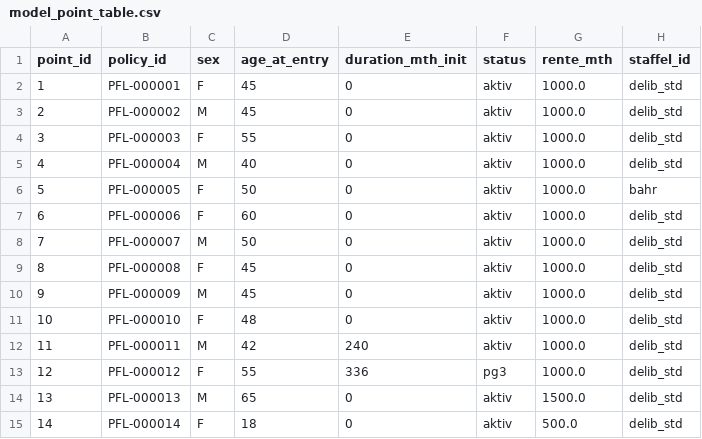
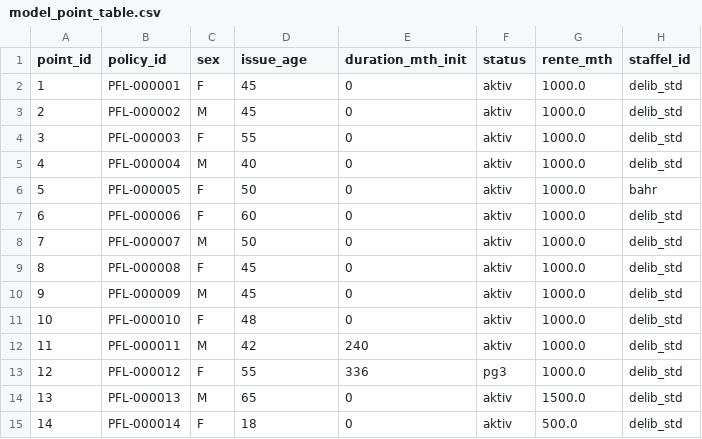
Before and after one commit to Degelmann-Solutions/delib-testbed, a CSV file: products/pflegerentenversicherung/model_point_table.csv, drawn as a sheet; only a part is shown; the diff names each change by its address in the sheet, - before the commit and + after, or states it on an @@ line.

```diff
--- a/products/pflegerentenversicherung/model_point_table.csv
+++ b/products/pflegerentenversicherung/model_point_table.csv
-D1: age_at_entry
+D1: issue_age
```
Also changed, not shown: products/basisrente/model_point_table.csv, products/berufsunfaehigkeit/model_point_table.csv, 46 other files.
